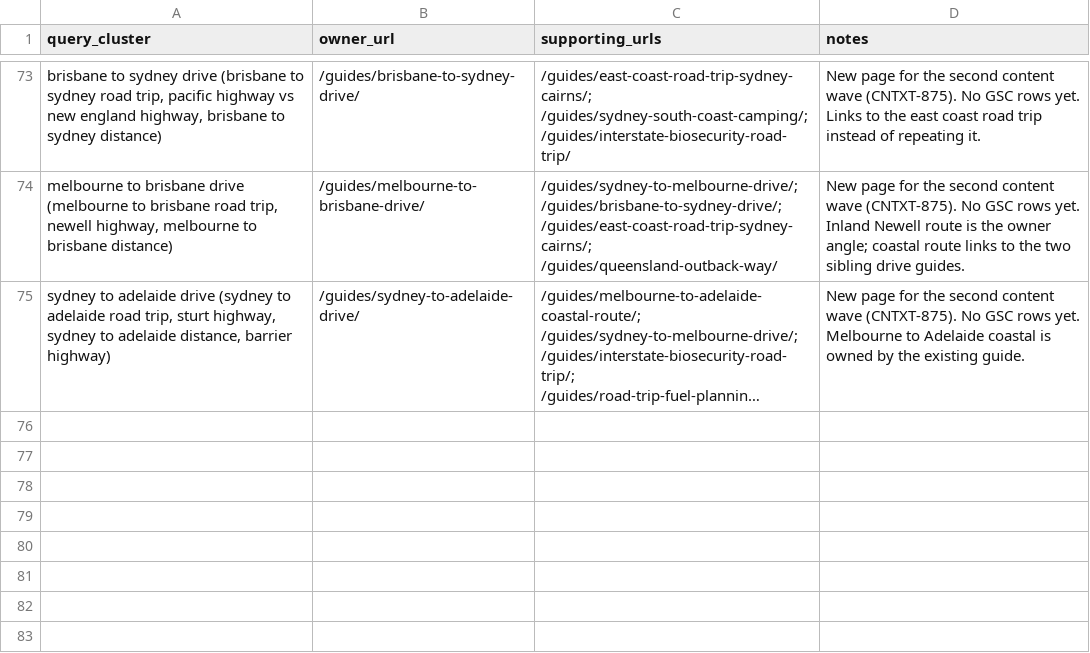
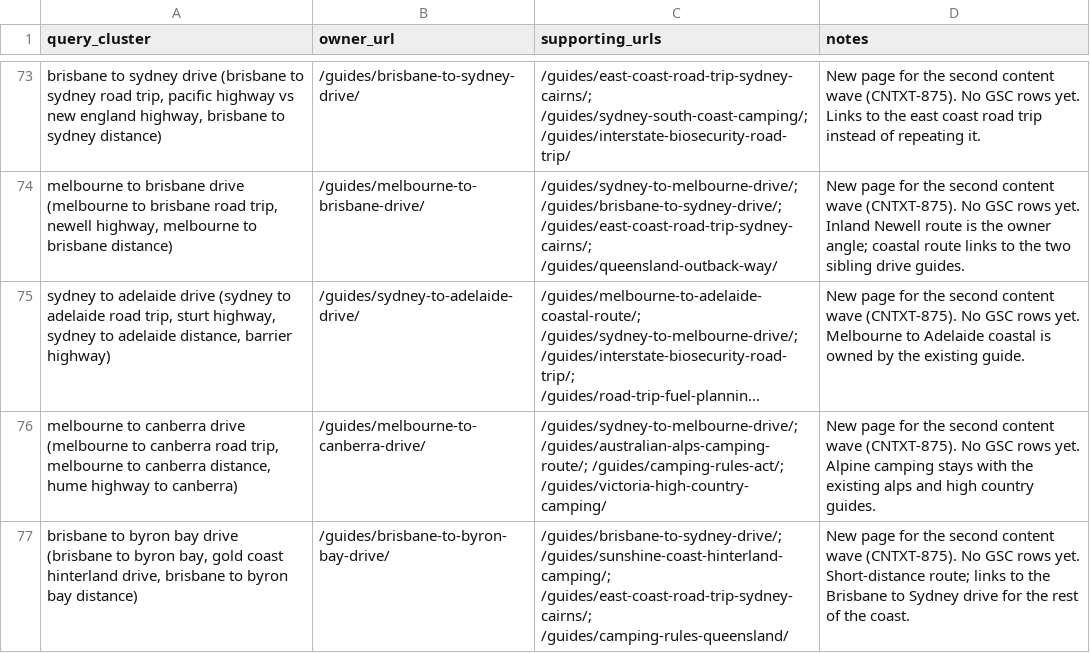
Before and after one commit to CristianRus4/aussiecamps-web, a CSV file: docs/growth/audit/keyword-map.csv, drawn as a sheet; only a part is shown, gaps mark what is left out; long unchanged cells end in …; the diff names each change by its address in the sheet, - before the commit and + after, or states it on an @@ line.

```diff
--- a/docs/growth/audit/keyword-map.csv
+++ b/docs/growth/audit/keyword-map.csv
+row 76: melbourne to canberra drive (melbourne to canberra road trip, melbourne to canberra distance, hume highway to canberra) | /guides/melbourne-to-canberra-drive/ | /guides/sydney-to-melbourne-drive/; /guides/australian-alps-camping-route/; /guides/camping-rules-act/; /guides/victoria-high-country-camping/ | New page for the second content wave (CNTXT-875). No GSC rows yet. Alpine camping stays with the existing alps and high country guides.
+row 77: brisbane to byron bay drive (brisbane to byron bay, gold coast hinterland drive, brisbane to byron bay distance) | /guides/brisbane-to-byron-bay-drive/ | /guides/brisbane-to-sydney-drive/; /guides/sunshine-coast-hinterland-camping/; /guides/east-coast-road-trip-sydney-cairns/; /guides/camping-rules-queensland/ | New page for the second content wave (CNTXT-875). No GSC rows yet. Short-distance route; links to the Brisbane to Sydney drive for the rest of the coast.
```
Also changed, not shown: docs/growth/changelog.csv, 20 other files.
